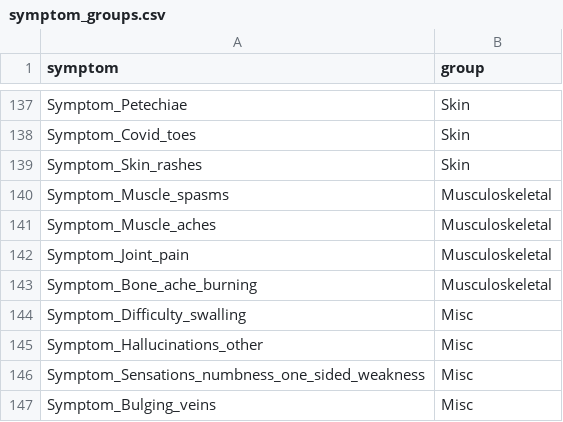
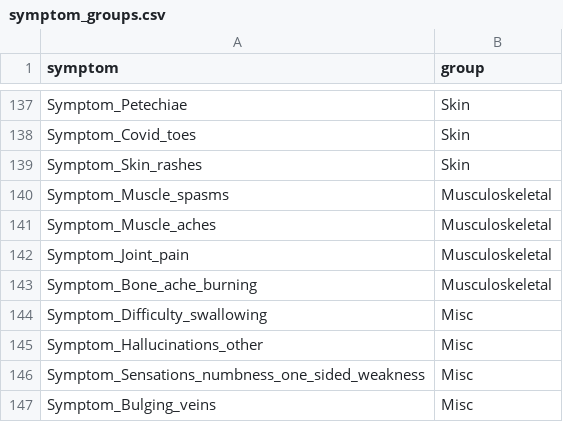
Before and after one commit to leothesouthafrican/PLR, a CSV file: clusterings/tessa/symptom_groups.csv, drawn as a sheet; only a part is shown, gaps mark what is left out.

Commit message:
analysis of symptom groupings and fixed grouping csv

```diff
--- a/clusterings/tessa/symptom_groups.csv
+++ b/clusterings/tessa/symptom_groups.csv
@@ -143,3 +143,3 @@ Symptom_Joint_pain,Musculoskeletal
 Symptom_Bone_ache_burning,Musculoskeletal
-Symptom_Difficulty_swalling,Misc
+Symptom_Difficulty_swallowing,Misc
 Symptom_Hallucinations_other,Misc
```
Also changed, not shown: 1 other file.
